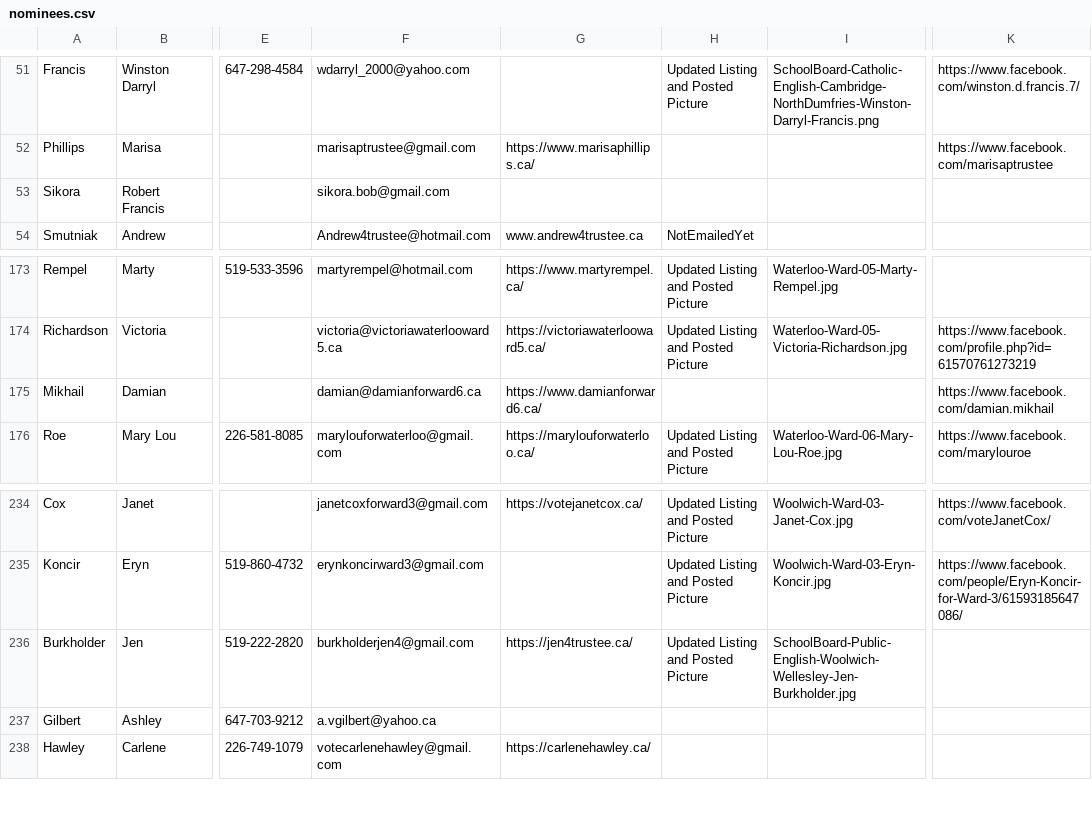
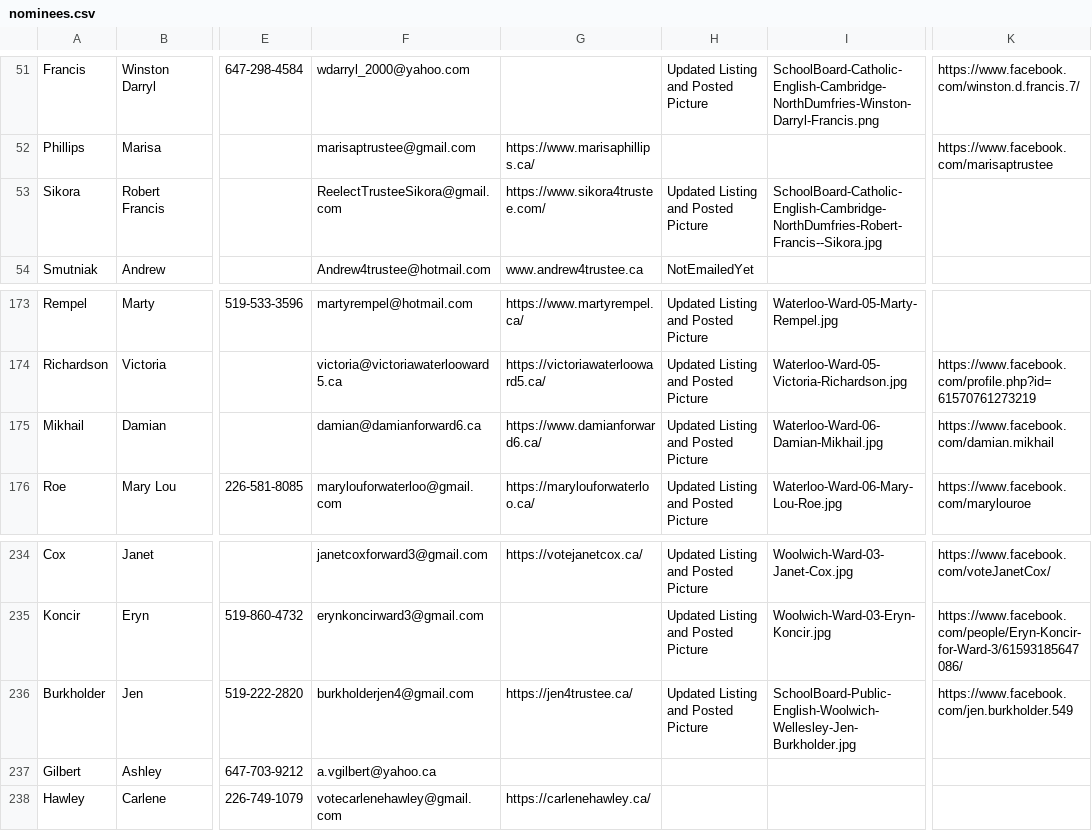
Before and after one commit to CivicTechWR/WRVotesMunicipal2026, a CSV file: docs/_data/sync/nominees.csv, drawn as a sheet; only a part is shown, gaps mark what is left out; the diff names each change by its address in the sheet, - before the commit and + after, or states it on an @@ line.

Commit message:
Auto-commit: updated nominees.csv, media.csv from Google Docs

```diff
--- a/docs/_data/sync/nominees.csv
+++ b/docs/_data/sync/nominees.csv
-F53: sikora.bob@gmail.com
+F53: ReelectTrusteeSikora@gmail.com
-G53: (empty)
+G53: https://www.sikora4trustee.com/
-H53: (empty)
+H53: Updated Listing and Posted Picture
-I53: (empty)
+I53: SchoolBoard-Catholic-English-Cambridge-NorthDumfries-Robert-Francis--Sikora.jpg
-H175: (empty)
+H175: Updated Listing and Posted Picture
-I175: (empty)
+I175: Waterloo-Ward-06-Damian-Mikhail.jpg
-K236: (empty)
+K236: https://www.facebook.com/jen.burkholder.549
```
Also changed, not shown: docs/_data/sync/media.csv.
